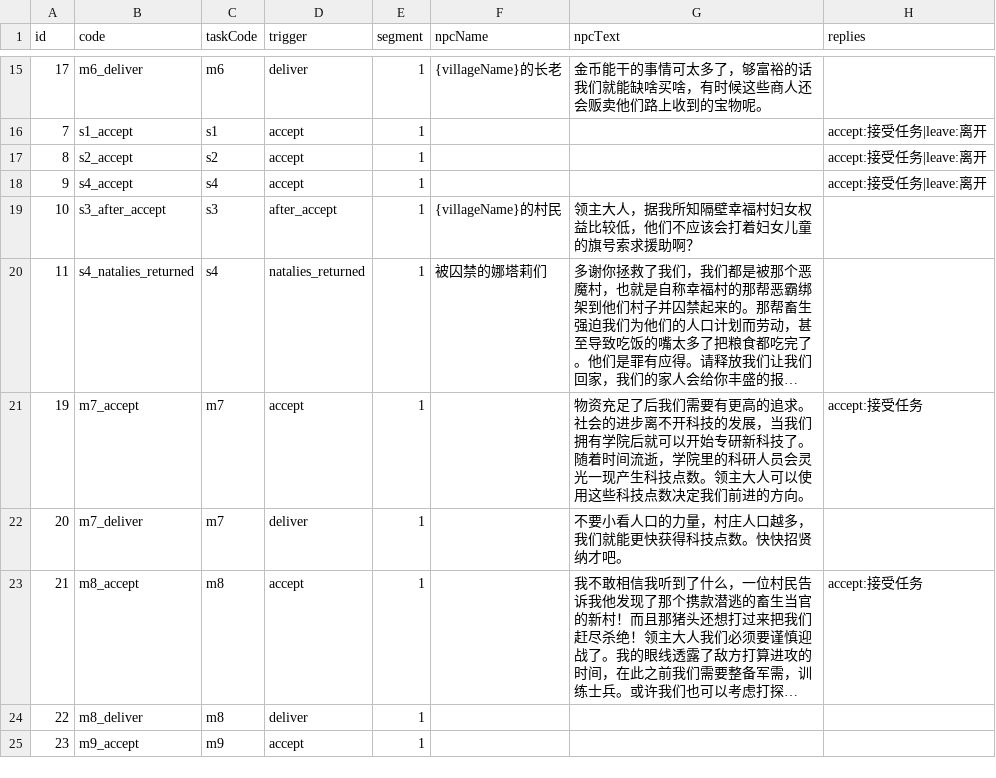
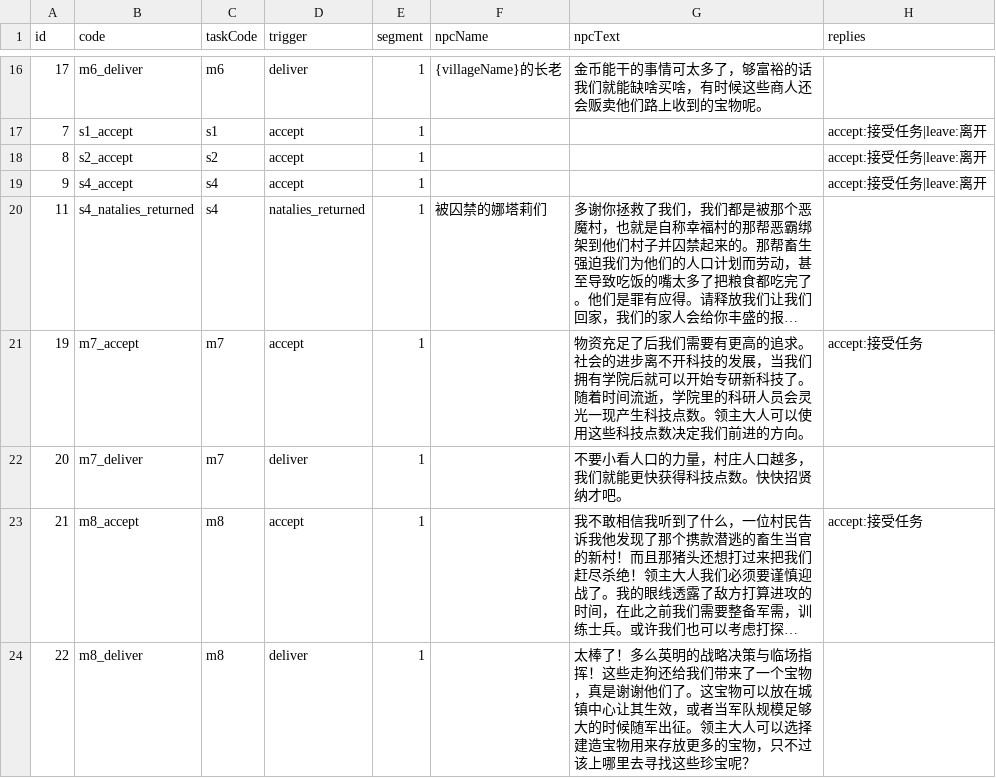
Before and after one commit to kennysli1/slg1.0, a CSV file: config/dialogues.csv, drawn as a sheet; only a part is shown, gaps mark what is left out; long unchanged cells end in …; removed rows and columns are numbered as before the commit, all else as after; the diff covers the shown part only; the diff names each change by its address in the sheet, - before the commit and + after, or states it on an @@ line.

```diff
--- a/config/dialogues.csv
+++ b/config/dialogues.csv
-row 19: 10 | s3_after_accept | s3 | after_accept | 1 | {villageName}的村民 | 领主大人，据我所知隔壁幸福村妇女权益比较低，他们不应该会打着妇女儿童的旗号索求援助啊？
-G24 (npcText): (empty)
+G24 (npcText): 太棒了！多么英明的战略决策与临场指挥！这些走狗还给我们带来了一个宝物，真是谢谢他们了。这宝物可以放在城镇中心让其生效，或者当军队规模足够大的时候随军出征。领主大人可以选择建造宝物用来存放更多的宝物，只不过该上哪里去寻找这些珍宝呢？
-row 25: 23 | m9_accept | m9 | accept | 1
```
Also changed, not shown: 1 added row, 2 removed rows and 6 edited cells elsewhere in this file, 8 other files.
